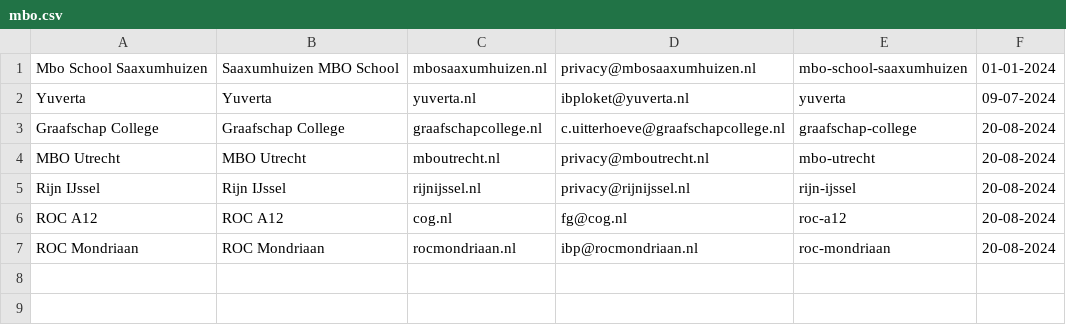
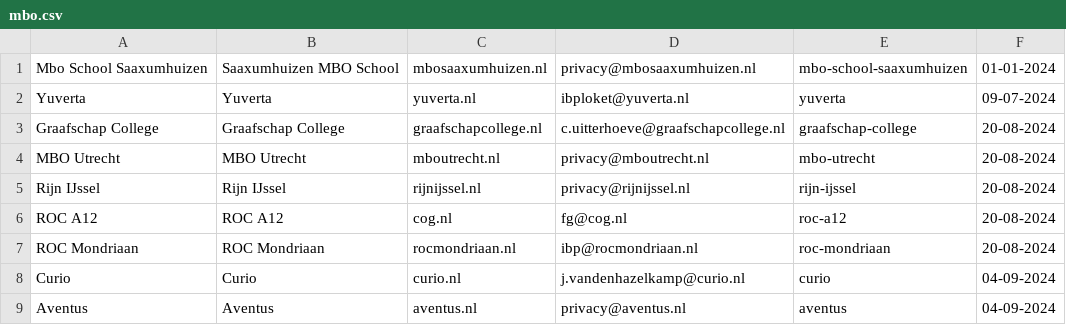
Before and after one commit to edubadges/privacy, a CSV file: mbo/mbo.csv, drawn as a sheet; the diff names each change by its address in the sheet, - before the commit and + after, or states it on an @@ line.

Commit message:
Added privacydocs for Curio & Aventus

```diff
--- a/mbo/mbo.csv
+++ b/mbo/mbo.csv
+row 8: Curio | Curio | curio.nl | j.vandenhazelkamp@curio.nl | curio | 04-09-2024
+row 9: Aventus | Aventus | aventus.nl | privacy@aventus.nl | aventus | 04-09-2024
```
Also changed, not shown: 19 other files.
